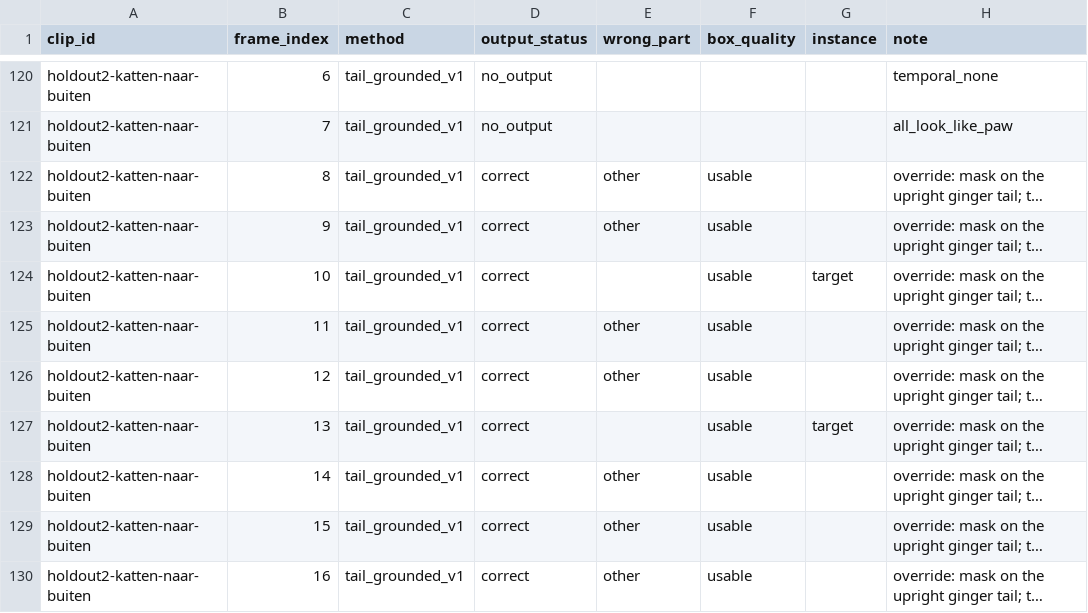
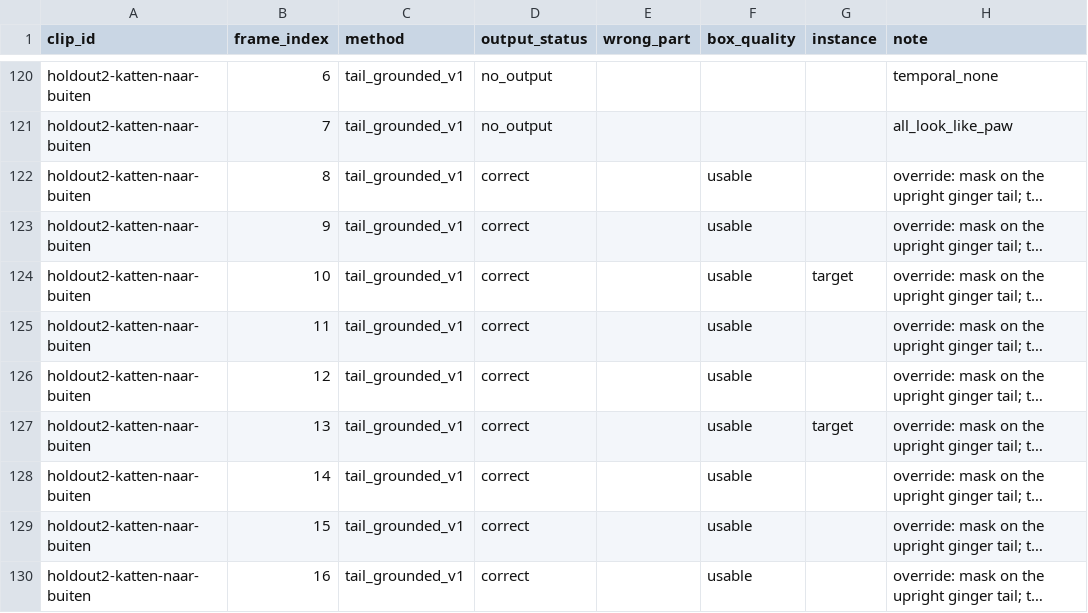
Before and after one commit to in-c0/cat-pose-benchmark, a CSV file: review/truth/methods/tail_grounded_v1+holdout2.csv, drawn as a sheet; only a part is shown, gaps mark what is left out; long unchanged cells end in …; the diff covers the shown part only; the diff names each change by its address in the sheet, - before the commit and + after, or states it on an @@ line.

```diff
--- a/review/truth/methods/tail_grounded_v1+holdout2.csv
+++ b/review/truth/methods/tail_grounded_v1+holdout2.csv
-E122:E123 (wrong_part): other
+E122:E123 (wrong_part): (empty)
-E125:E126 (wrong_part): other
+E125:E126 (wrong_part): (empty)
-E128:E130 (wrong_part): other
+E128:E130 (wrong_part): (empty)
```
Also changed, not shown: 24 edited cells elsewhere in this file, review/truth/methods/tail_grounded_v3+holdout2.csv, review/truth/methods/tail_grounded_v3.csv, 57 other files.
